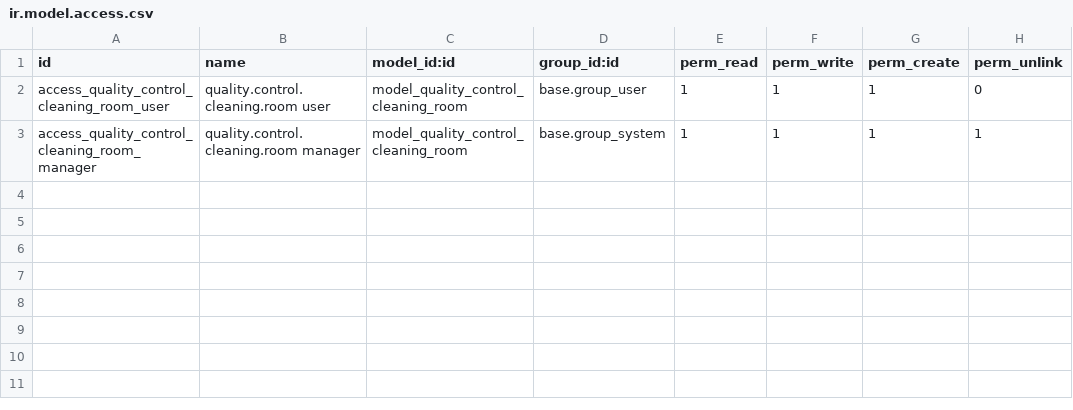
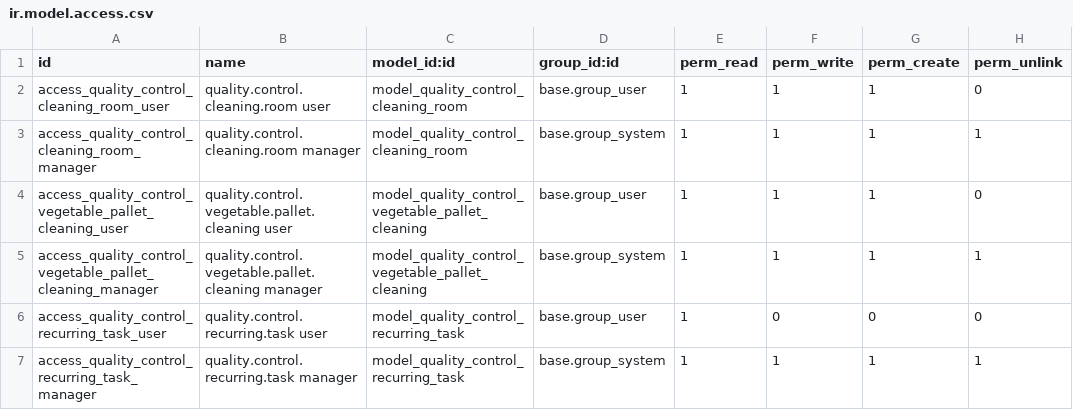
Before and after one commit to lliraGT/kani_factory_quality_control, a CSV file: security/ir.model.access.csv, drawn as a sheet; the diff names each change by its address in the sheet, - before the commit and + after, or states it on an @@ line.

```diff
--- a/security/ir.model.access.csv
+++ b/security/ir.model.access.csv
+row 4: access_quality_control_vegetable_pallet_cleaning_user | quality.control.vegetable.pallet.cleaning user | model_quality_control_vegetable_pallet_cleaning | base.group_user | 1 | 1 | 1 | 0
+row 5: access_quality_control_vegetable_pallet_cleaning_manager | quality.control.vegetable.pallet.cleaning manager | model_quality_control_vegetable_pallet_cleaning | base.group_system | 1 | 1 | 1 | 1
+row 6: access_quality_control_recurring_task_user | quality.control.recurring.task user | model_quality_control_recurring_task | base.group_user | 1 | 0 | 0 | 0
+row 7: access_quality_control_recurring_task_manager | quality.control.recurring.task manager | model_quality_control_recurring_task | base.group_system | 1 | 1 | 1 | 1
```
Also changed, not shown: 12 other files.
